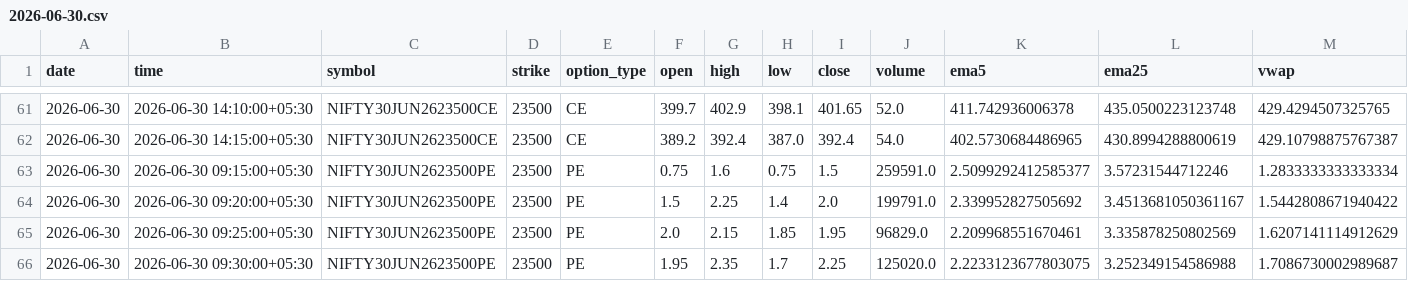
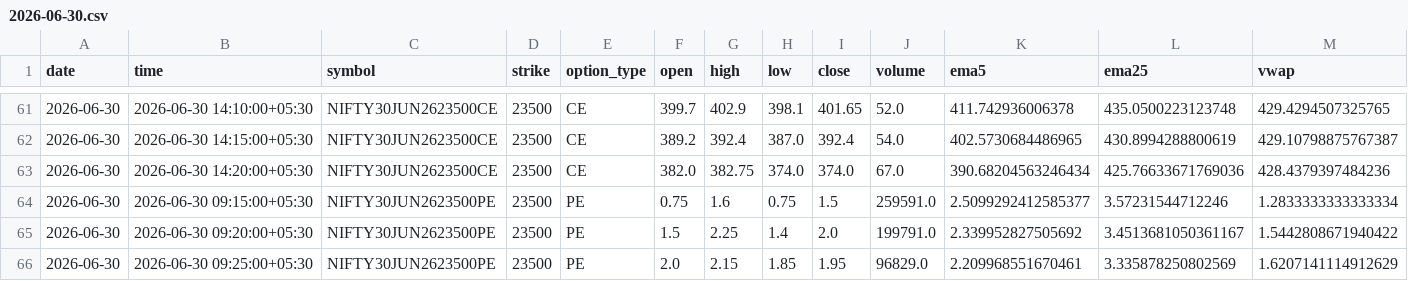
Before and after one commit to pagipari-hub/nifty-signal-generator, a CSV file: candle_history/2026-06-30.csv, drawn as a sheet; only a part is shown, gaps mark what is left out; the shorter side is filled out with more unchanged rows; rows hold the shown columns only; the diff names each change by its address in the sheet, - before the commit and + after, or states it on an @@ line.

```diff
--- a/candle_history/2026-06-30.csv
+++ b/candle_history/2026-06-30.csv
+row 63: 2026-06-30 | 2026-06-30 14:20:00+05:30 | NIFTY30JUN2623500CE | 23500 | CE | 382.0 | 382.75 | 374.0 | 374.0 | 67.0 | 390.68204563246434 | 425.76633671769036 | 428.4379397484236
```
Also changed, not shown: 1 other file.
